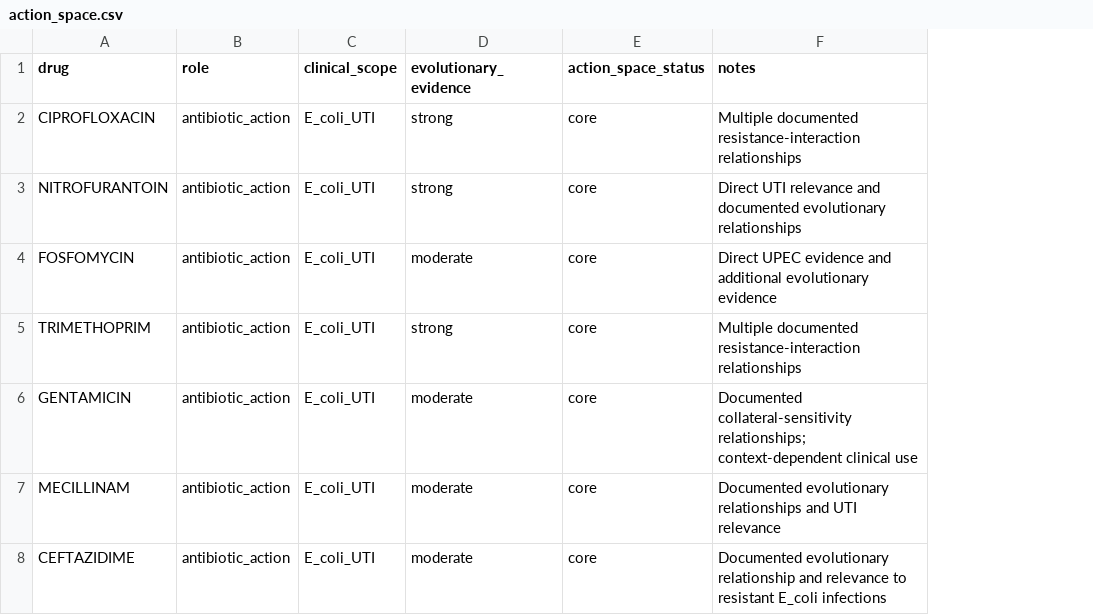
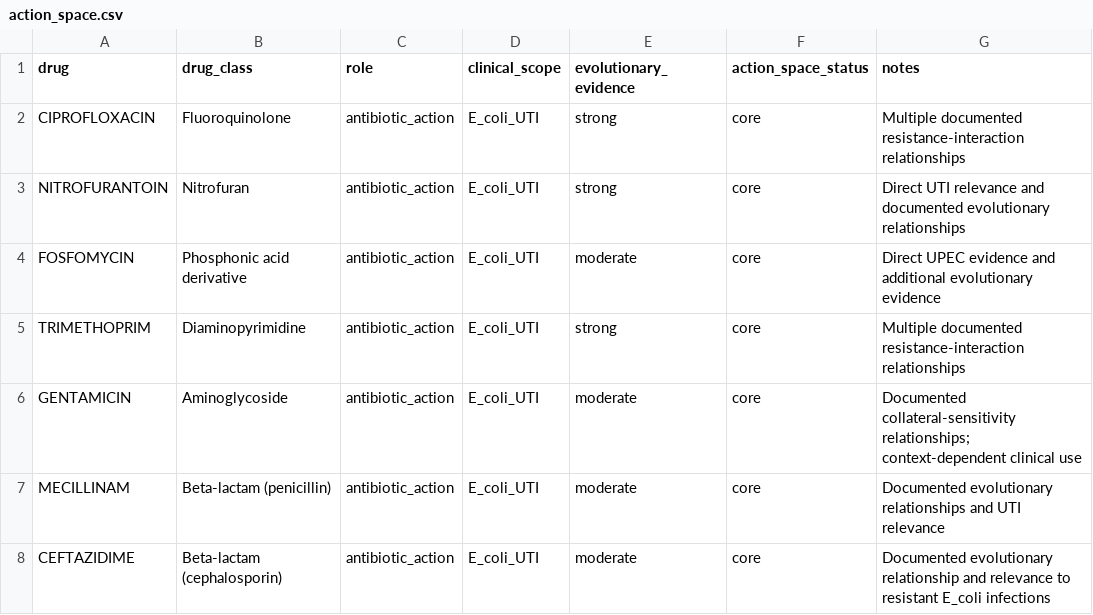
Before and after one commit to noel-odero/Capstone-101, a CSV file: data/processed/action_space.csv, drawn as a sheet; the diff names each change by its address in the sheet, - before the commit and + after, or states it on an @@ line.

Commit message:
chore: update action_space.csv to include drug_class column

```diff
--- a/data/processed/action_space.csv
+++ b/data/processed/action_space.csv
+column B (drug_class), rows 2-8: Fluoroquinolone | Nitrofuran | Phosphonic acid derivative | Diaminopyrimidine | Aminoglycoside | Beta-lactam (penicillin) | Beta-lactam (cephalosporin)
```
